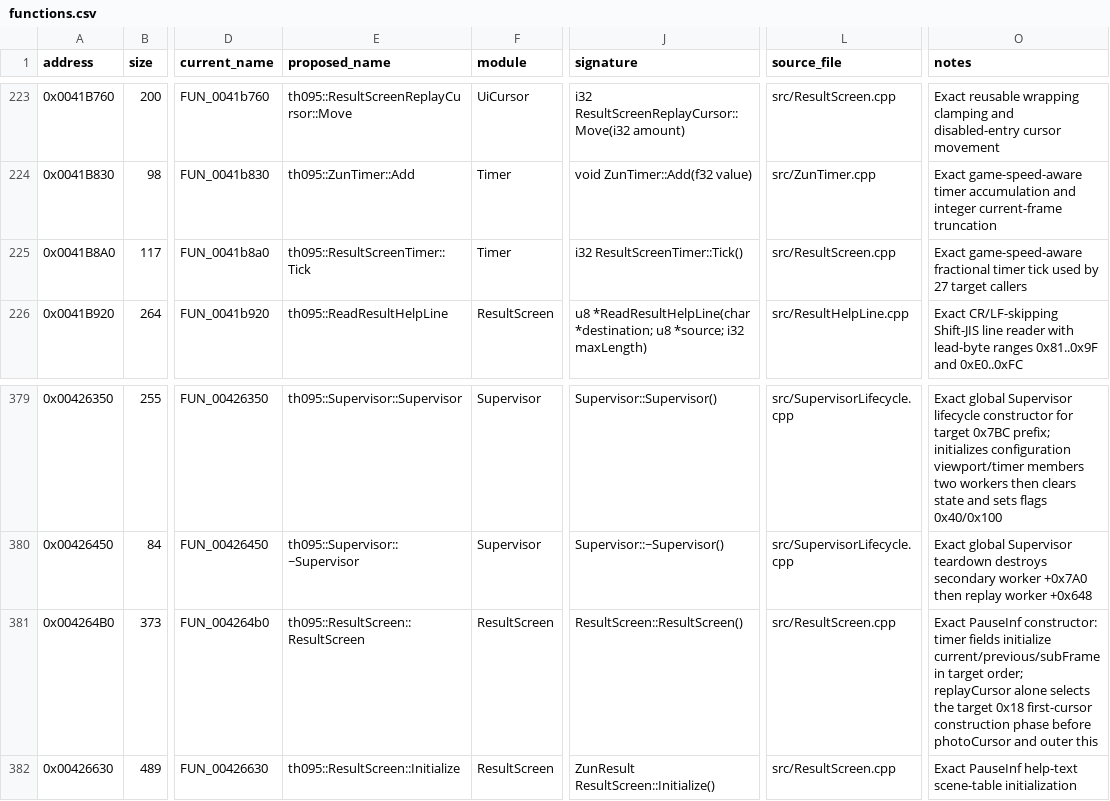
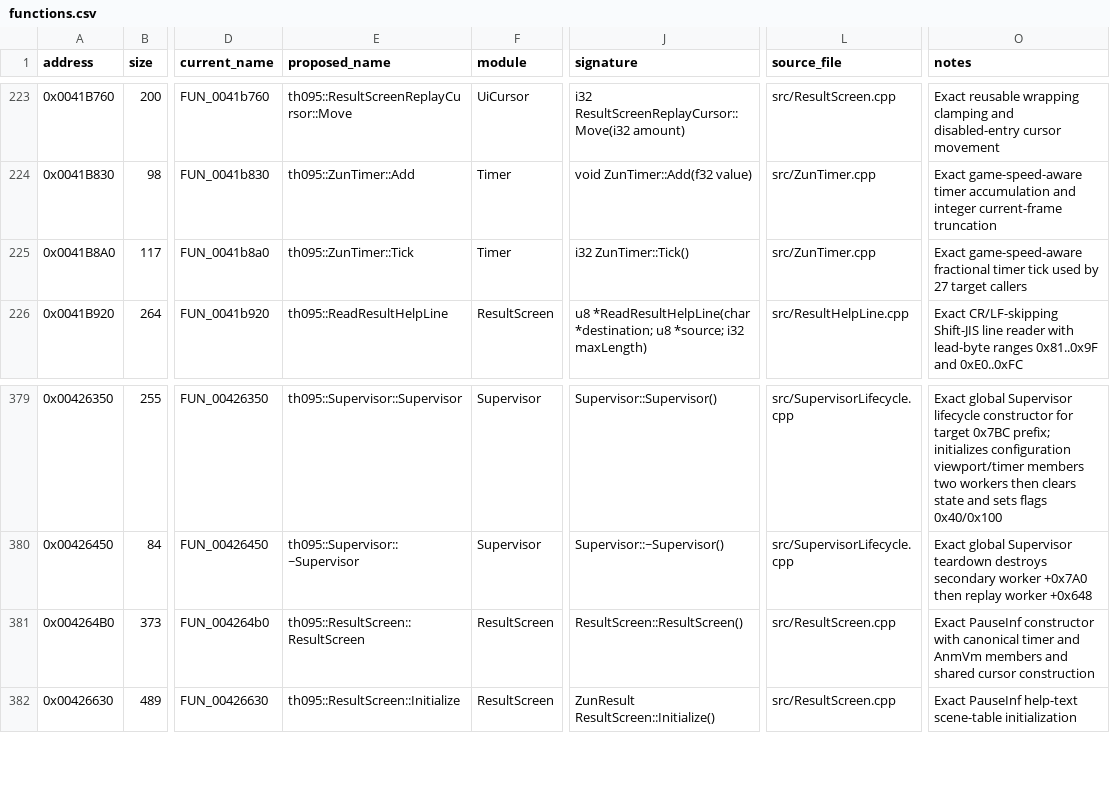
Before and after one commit to N0zoM1z0/th095, a CSV file: config/functions.csv, drawn as a sheet; only a part is shown, gaps mark what is left out; the diff names each change by its address in the sheet, - before the commit and + after, or states it on an @@ line.

Commit message:
gpt-6.2-sol: unify the result screen owner and implementation

```diff
--- a/config/functions.csv
+++ b/config/functions.csv
-E225 (proposed_name): th095::ResultScreenTimer::Tick
+E225 (proposed_name): th095::ZunTimer::Tick
-J225 (signature): i32 ResultScreenTimer::Tick()
+J225 (signature): i32 ZunTimer::Tick()
-L225 (source_file): src/ResultScreen.cpp
+L225 (source_file): src/ZunTimer.cpp
-O381 (notes): Exact PauseInf constructor: timer fields initialize current/previous/subFrame in target order; replayCursor alone selects the target 0x18 first-cursor construction phase before photoCursor and outer this
+O381 (notes): Exact PauseInf constructor with canonical timer and AnmVm members and shared cursor construction
```
Also changed, not shown: config/implemented.csv, config/matches.csv, 22 other files.
